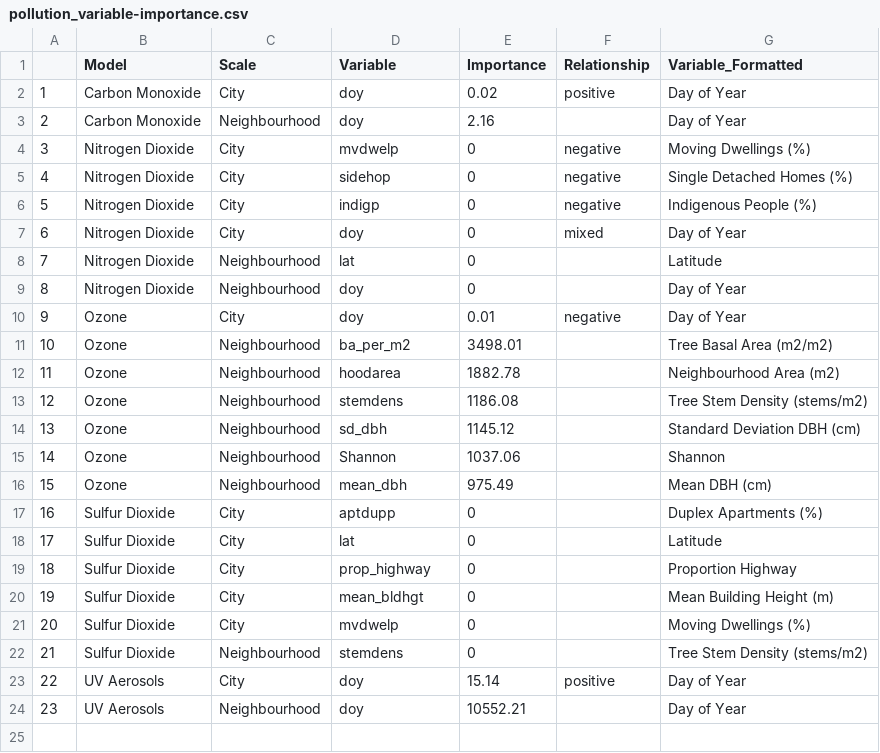
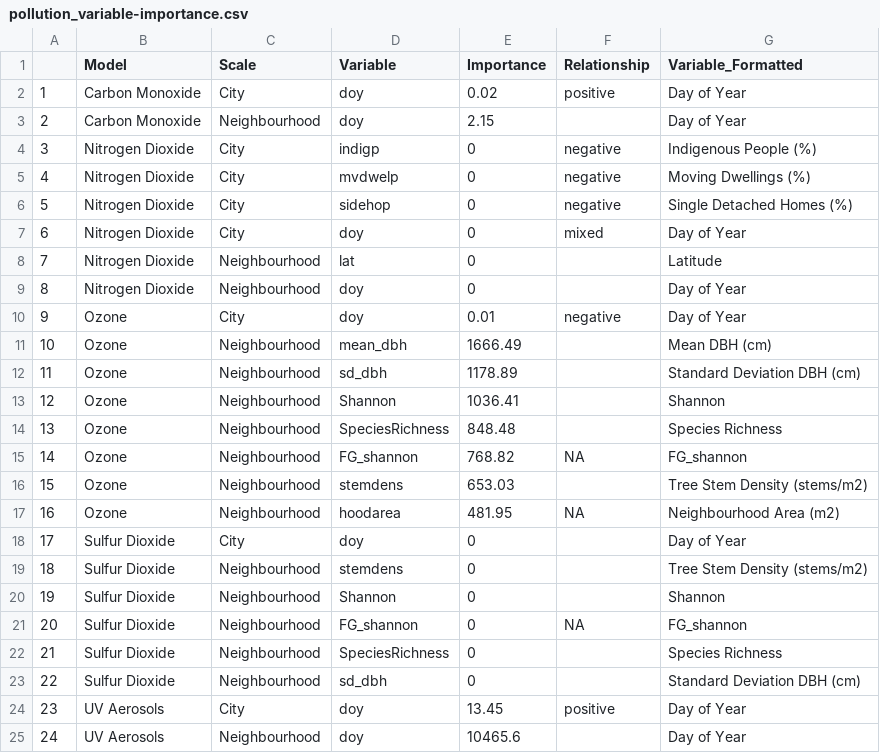
Before and after one commit to zule-lab/CrossCityES, a CSV file: output/pollution_variable-importance.csv, drawn as a sheet; removed rows and columns are numbered as before the commit, all else as after; the diff names each change by its address in the sheet, - before the commit and + after, or states it on an @@ line.

```diff
--- a/output/pollution_variable-importance.csv
+++ b/output/pollution_variable-importance.csv
-E3 (Importance): 2.16
+E3 (Importance): 2.15
@@ row 6 moved to row 4: 3 @@
@@ column A renumbered from row 5 down @@
-D11 (Variable): ba_per_m2
+D11 (Variable): mean_dbh
-E11 (Importance): 3498.01
+E11 (Importance): 1666.49
-G11 (Variable_Formatted): Tree Basal Area (m2/m2)
+G11 (Variable_Formatted): Mean DBH (cm)
-row 12: 11 | Ozone | Neighbourhood | hoodarea | 1882.78 |  | Neighbourhood Area (m2)
-row 13: 12 | Ozone | Neighbourhood | stemdens | 1186.08 |  | Tree Stem Density (stems/m2)
-E12 (Importance): 1145.12
+E12 (Importance): 1178.89
-E13 (Importance): 1037.06
+E13 (Importance): 1036.41
+row 14: 13 | Ozone | Neighbourhood | SpeciesRichness | 848.48 |  | Species Richness
+row 15: 14 | Ozone | Neighbourhood | FG_shannon | 768.82 | NA | FG_shannon
-D16 (Variable): mean_dbh
+D16 (Variable): stemdens
-E16 (Importance): 975.49
+E16 (Importance): 653.03
-G16 (Variable_Formatted): Mean DBH (cm)
+G16 (Variable_Formatted): Tree Stem Density (stems/m2)
-row 17: 16 | Sulfur Dioxide | City | aptdupp | 0 |  | Duplex Apartments (%)
-row 18: 17 | Sulfur Dioxide | City | lat | 0 |  | Latitude
+row 17: 16 | Ozone | Neighbourhood | hoodarea | 481.95 | NA | Neighbourhood Area (m2)
-D18 (Variable): prop_highway
+D18 (Variable): doy
-G18 (Variable_Formatted): Proportion Highway
+G18 (Variable_Formatted): Day of Year
-row 20: 19 | Sulfur Dioxide | City | mean_bldhgt | 0 |  | Mean Building Height (m)
-row 21: 20 | Sulfur Dioxide | City | mvdwelp | 0 |  | Moving Dwellings (%)
+row 20: 19 | Sulfur Dioxide | Neighbourhood | Shannon | 0 |  | Shannon
+row 21: 20 | Sulfur Dioxide | Neighbourhood | FG_shannon | 0 | NA | FG_shannon
+row 22: 21 | Sulfur Dioxide | Neighbourhood | SpeciesRichness | 0 |  | Species Richness
+row 23: 22 | Sulfur Dioxide | Neighbourhood | sd_dbh | 0 |  | Standard Deviation DBH (cm)
-E24 (Importance): 15.14
+E24 (Importance): 13.45
-E25 (Importance): 10552.21
+E25 (Importance): 10465.6
```
Also changed, not shown: output/temperature_variable-importance.csv.
